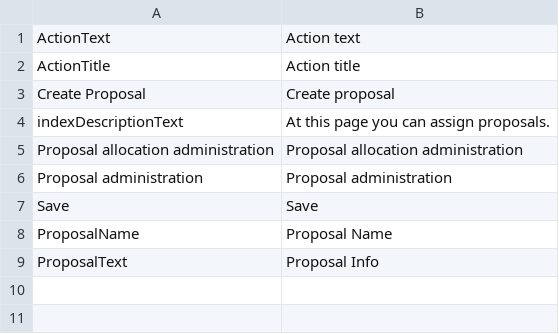
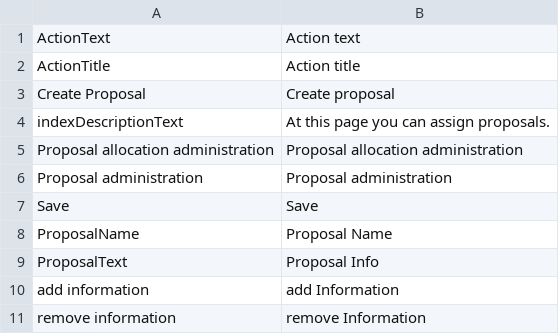
Before and after one commit to AKSW/Dispedia, a CSV file: extensions/propalloc/languages/propalloc-en.csv, drawn as a sheet.

```diff
--- a/extensions/propalloc/languages/propalloc-en.csv
+++ b/extensions/propalloc/languages/propalloc-en.csv
@@ -9 +9,3 @@ ProposalName;Proposal Name
 ProposalText;Proposal Info
+add information;add Information
+remove information;remove Information
```
Also changed, not shown: extensions/propalloc/languages/propalloc-de.csv, 7 other files.
